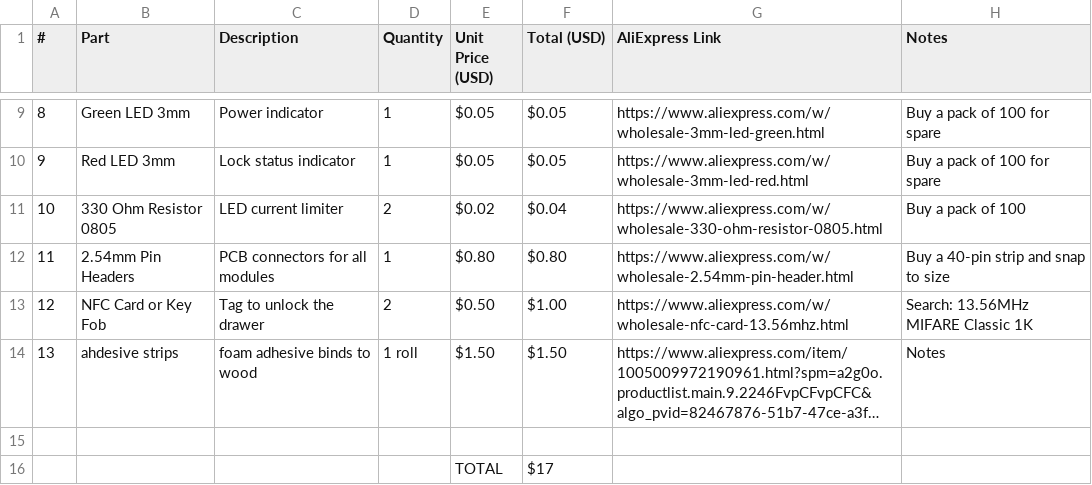
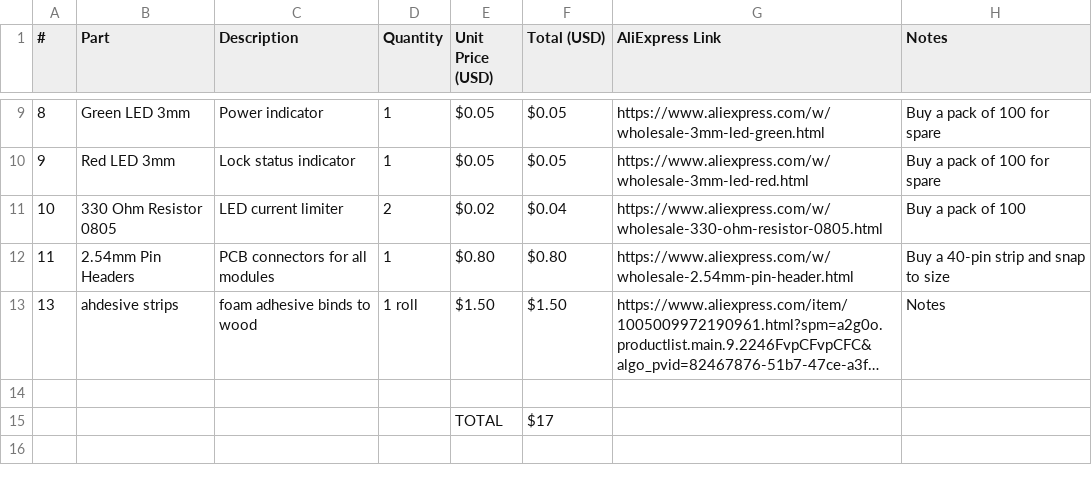
Before and after one commit to ata-crtl/rfid-drawer-lock, a CSV file: production/bom.csv, drawn as a sheet; only a part is shown, gaps mark what is left out; long unchanged cells end in …; the diff names each change by its address in the sheet, - before the commit and + after, or states it on an @@ line.

Commit message:
Update bom.csv

```diff
--- a/production/bom.csv
+++ b/production/bom.csv
-row 13: 12 | NFC Card or Key Fob | Tag to unlock the drawer | 2 | $0.50 | $1.00 | https://www.aliexpress.com/w/wholesale-nfc-card-13.56mhz.html | Search: 13.56MHz MIFARE Classic 1K
```
